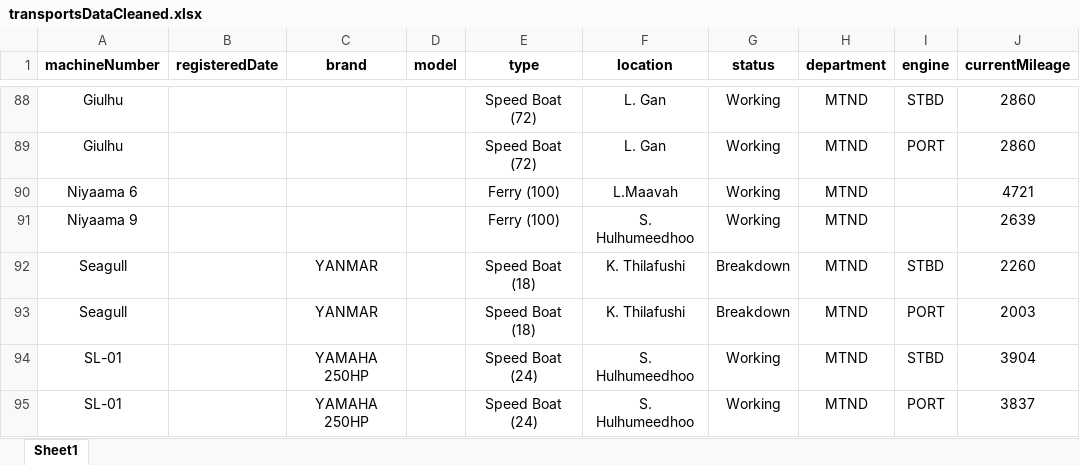
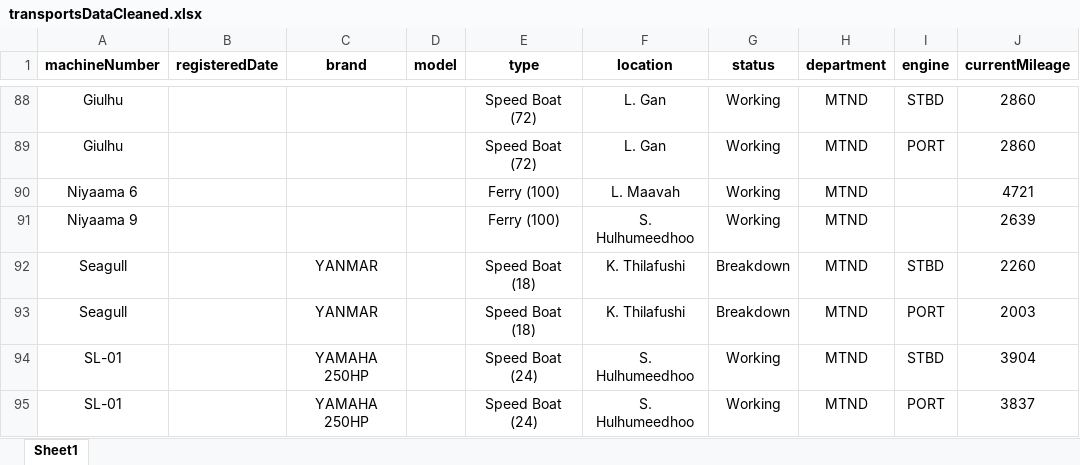
Before and after one commit to Usagi5677/cmms-prototype-backend, an Excel workbook: src/common/importData/transportsDataCleaned.xlsx, sheet Sheet1, drawn as a sheet; only a part is shown, gaps mark what is left out; values as stored, in another font and other column widths than the file's, no borders; conditional formats not drawn; the diff names each change by its address in the sheet, - before the commit and + after, or states it on an @@ line.

Commit message:
feat: filter department

```diff
--- a/src/common/importData/transportsDataCleaned.xlsx (sheet Sheet1)
+++ b/src/common/importData/transportsDataCleaned.xlsx (sheet Sheet1)
-F90 (location): L.Maavah
+F90 (location): L. Maavah
```
Also changed, not shown: src/common/importData/machineDataCleaned.xlsx, 6 other files.
